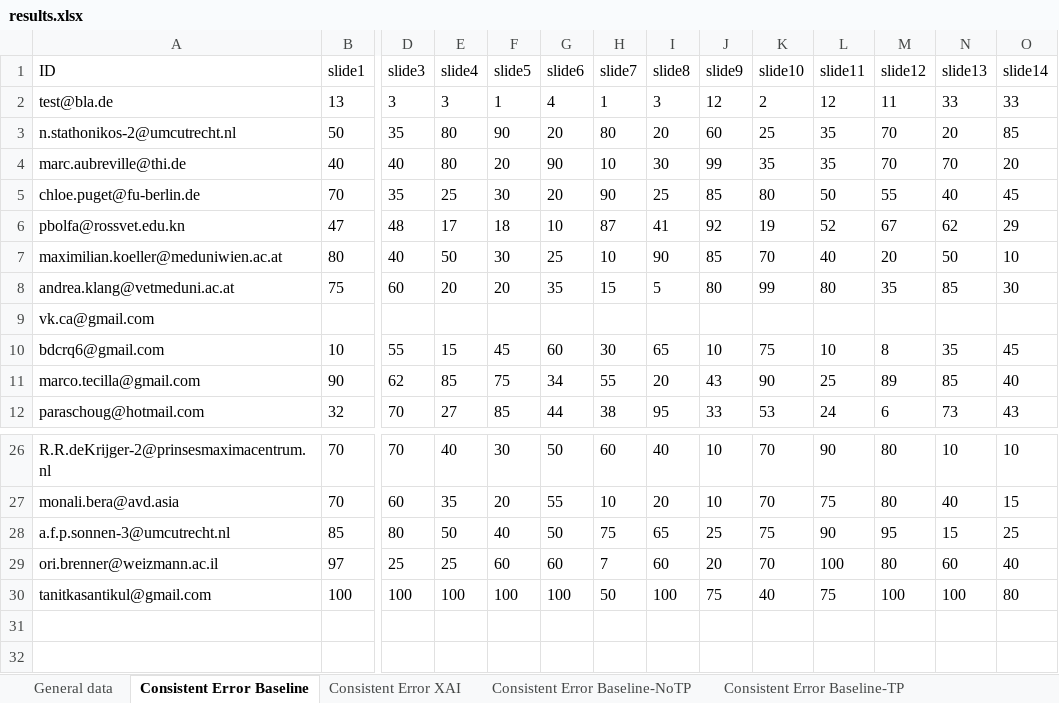
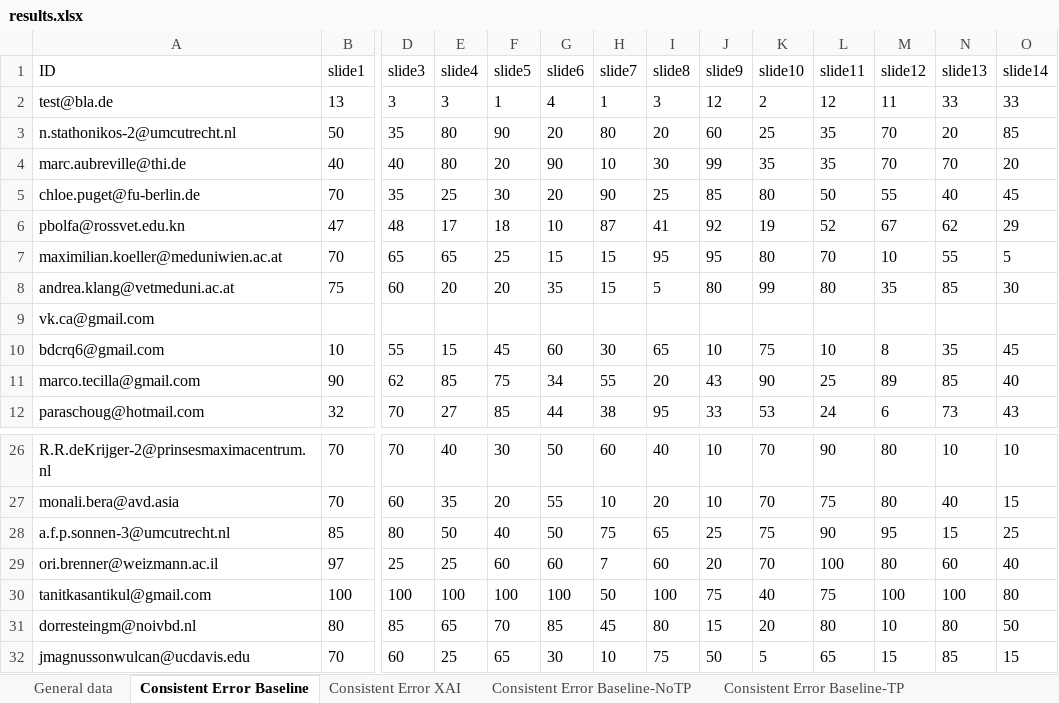
Before and after one commit to emelyrosbach/masterthesis, an Excel workbook: results.xlsx, sheet Consistent Error Baseline, drawn as a sheet; only a part is shown, gaps mark what is left out; values as stored, in another font and other column widths than the file's, no borders; rows hold the shown columns only; the diff covers the shown part only; the diff names each change by its address in the sheet, - before the commit and + after, or states it on an @@ line.

```diff
--- a/results.xlsx (sheet Consistent Error Baseline)
+++ b/results.xlsx (sheet Consistent Error Baseline)
-B7 (slide1): 80
+B7 (slide1): 70
-D7 (slide3): 40
+D7 (slide3): 65
-E7 (slide4): 50
+E7 (slide4): 65
-F7 (slide5): 30
+F7 (slide5): 25
-G7 (slide6): 25
+G7 (slide6): 15
-H7 (slide7): 10
+H7 (slide7): 15
-I7 (slide8): 90
+I7 (slide8): 95
-J7 (slide9): 85
+J7 (slide9): 95
-K7 (slide10): 70
+K7 (slide10): 80
-L7 (slide11): 40
+L7 (slide11): 70
-M7 (slide12): 20
+M7 (slide12): 10
-N7 (slide13): 50
+N7 (slide13): 55
-O7 (slide14): 10
+O7 (slide14): 5
+row 31: dorresteingm@noivbd.nl | 80 | 85 | 65 | 70 | 85 | 45 | 80 | 15 | 20 | 80 | 10 | 80 | 50
+row 32: jmagnussonwulcan@ucdavis.edu | 70 | 60 | 25 | 65 | 30 | 10 | 75 | 50 | 5 | 65 | 15 | 85 | 15
```
Also changed, not shown: 7 edited cells elsewhere in this sheet, sheet General data, sheet Consistent Error Baseline-NoTP, sheet Consistent Error Baseline-TP, sheet Consistent Error XAI, sheet Consistent Error AI, sheet JAS, 2 more sheets, 3 other files.
